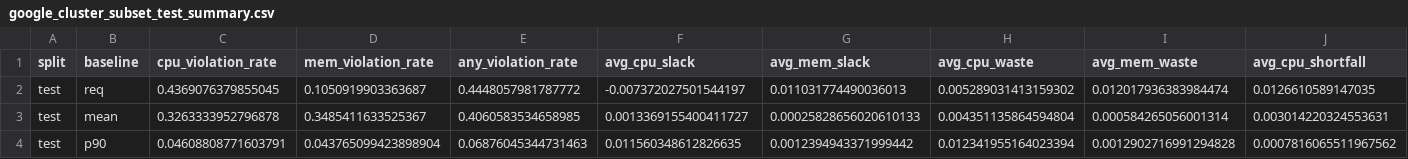
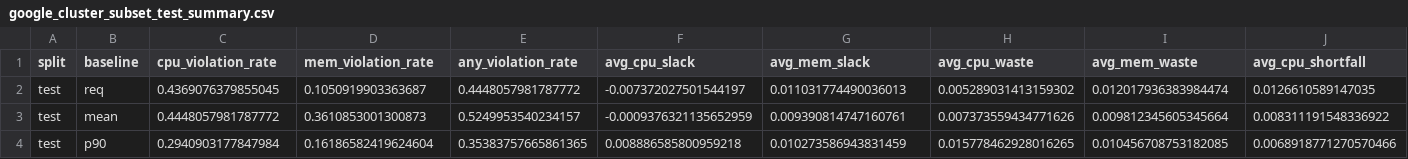
Before and after one commit to sonalilonkar1/masters-project, a CSV file: reports/eval/subset/tables/google_cluster_subset_test_summary.csv, drawn as a sheet; only a part is shown; the diff covers the shown part only; the diff names each change by its address in the sheet, - before the commit and + after, or states it on an @@ line.

```diff
--- a/reports/eval/subset/tables/google_cluster_subset_test_summary.csv
+++ b/reports/eval/subset/tables/google_cluster_subset_test_summary.csv
-C3 (cpu_violation_rate): 0.3263333952796878
+C3 (cpu_violation_rate): 0.4448057981787772
-D3 (mem_violation_rate): 0.3485411633525367
+D3 (mem_violation_rate): 0.3610853001300873
-E3 (any_violation_rate): 0.4060583534658985
+E3 (any_violation_rate): 0.5249953540234157
-F3 (avg_cpu_slack): 0.0013369155400411727
+F3 (avg_cpu_slack): -0.0009376321135652959
-G3 (avg_mem_slack): 0.00025828656020610133
+G3 (avg_mem_slack): 0.009390814747160761
-H3 (avg_cpu_waste): 0.004351135864594804
+H3 (avg_cpu_waste): 0.007373559434771626
-I3 (avg_mem_waste): 0.000584265056001314
+I3 (avg_mem_waste): 0.009812345605345664
-J3 (avg_cpu_shortfall): 0.003014220324553631
+J3 (avg_cpu_shortfall): 0.008311191548336922
-C4 (cpu_violation_rate): 0.04608808771603791
+C4 (cpu_violation_rate): 0.2940903177847984
-D4 (mem_violation_rate): 0.043765099423898904
+D4 (mem_violation_rate): 0.16186582419624604
-E4 (any_violation_rate): 0.06876045344731463
+E4 (any_violation_rate): 0.35383757665861365
-F4 (avg_cpu_slack): 0.011560348612826635
+F4 (avg_cpu_slack): 0.008886585800959218
-G4 (avg_mem_slack): 0.0012394943371999442
+G4 (avg_mem_slack): 0.010273586943831459
-H4 (avg_cpu_waste): 0.012341955164023394
+H4 (avg_cpu_waste): 0.015778462928016265
-I4 (avg_mem_waste): 0.0012902716991294828
+I4 (avg_mem_waste): 0.010456708753182085
-J4 (avg_cpu_shortfall): 0.0007816065511967562
+J4 (avg_cpu_shortfall): 0.0068918771270570466
```
Also changed, not shown: 44 edited cells elsewhere in this file, reports/eval/subset/tables/final_recommender_test_v0.csv, reports/eval/subset/tables/google_cluster_subset_validation_summary.csv, 17 other files.
